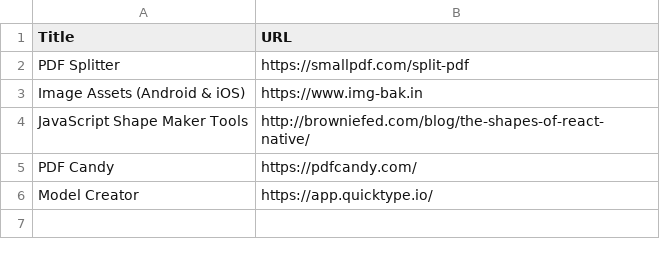
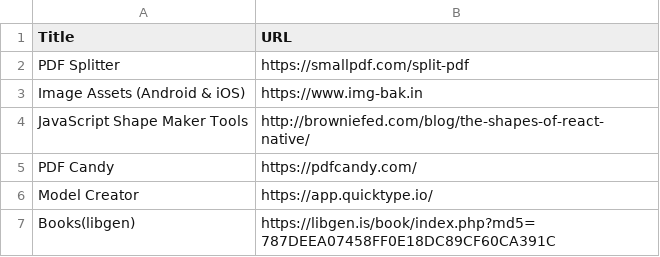
Before and after one commit to sayami007/OnlineTools, a CSV file: OnlineTool.csv, drawn as a sheet; the diff names each change by its address in the sheet, - before the commit and + after, or states it on an @@ line.

Commit message:
Added new tool

```diff
--- a/OnlineTool.csv
+++ b/OnlineTool.csv
+row 7: Books(libgen) | https://libgen.is/book/index.php?md5=787DEEA07458FF0E18DC89CF60CA391C
```
